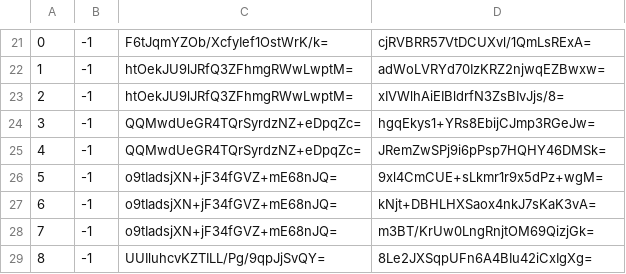
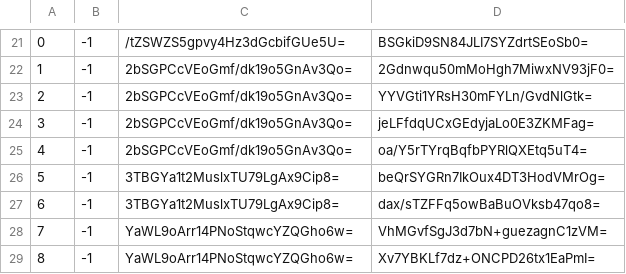
Before and after one commit to counterfitninja/chilled-nether, a CSV file: tiles/zoom.-1/metadata/k.0.-1.csv, drawn as a sheet; only a part is shown, gaps mark what is left out; the diff covers the shown part only.

```diff
--- a/tiles/zoom.-1/metadata/k.0.-1.csv
+++ b/tiles/zoom.-1/metadata/k.0.-1.csv
@@ -21,9 +21,9 @@
-0,-1,F6tJqmYZOb/XcfyIef1OstWrK/k=,cjRVBRR57VtDCUXvl/1QmLsRExA=
-1,-1,htOekJU9lJRfQ3ZFhmgRWwLwptM=,adWoLVRYd70IzKRZ2njwqEZBwxw=
-2,-1,htOekJU9lJRfQ3ZFhmgRWwLwptM=,xIVWlhAiEIBldrfN3ZsBIvJjs/8=
-3,-1,QQMwdUeGR4TQrSyrdzNZ+eDpqZc=,hgqEkys1+YRs8EbijCJmp3RGeJw=
-4,-1,QQMwdUeGR4TQrSyrdzNZ+eDpqZc=,JRemZwSPj9i6pPsp7HQHY46DMSk=
-5,-1,o9tIadsjXN+jF34fGVZ+mE68nJQ=,9xl4CmCUE+sLkmr1r9x5dPz+wgM=
-6,-1,o9tIadsjXN+jF34fGVZ+mE68nJQ=,kNjt+DBHLHXSaox4nkJ7sKaK3vA=
-7,-1,o9tIadsjXN+jF34fGVZ+mE68nJQ=,m3BT/KrUw0LngRnjtOM69QizjGk=
-8,-1,UUIluhcvKZTILL/Pg/9qpJjSvQY=,8Le2JXSqpUFn6A4BIu42iCxIgXg=
+0,-1,/tZSWZS5gpvy4Hz3dGcbifGUe5U=,BSGkiD9SN84JLI7SYZdrtSEoSb0=
+1,-1,2bSGPCcVEoGmf/dk19o5GnAv3Qo=,2Gdnwqu50mMoHgh7MiwxNV93jF0=
+2,-1,2bSGPCcVEoGmf/dk19o5GnAv3Qo=,YYVGti1YRsH30mFYLn/GvdNlGtk=
+3,-1,2bSGPCcVEoGmf/dk19o5GnAv3Qo=,jeLFfdqUCxGEdyjaLo0E3ZKMFag=
+4,-1,2bSGPCcVEoGmf/dk19o5GnAv3Qo=,oa/Y5rTYrqBqfbPYRlQXEtq5uT4=
+5,-1,3TBGYa1t2MuslxTU79LgAx9Cip8=,beQrSYGRn7IkOux4DT3HodVMrOg=
+6,-1,3TBGYa1t2MuslxTU79LgAx9Cip8=,dax/sTZFFq5owBaBuOVksb47qo8=
+7,-1,YaWL9oArr14PNoStqwcYZQGho6w=,VhMGvfSgJ3d7bN+guezagnC1zVM=
+8,-1,YaWL9oArr14PNoStqwcYZQGho6w=,Xv7YBKLf7dz+ONCPD26tx1EaPmI=
```
Also changed, not shown: 40 edited cells elsewhere in this file, tiles/zoom.-2/metadata/k.0.-1.csv, tiles/zoom.-3/metadata/k.0.-1.csv, 1 other file.
